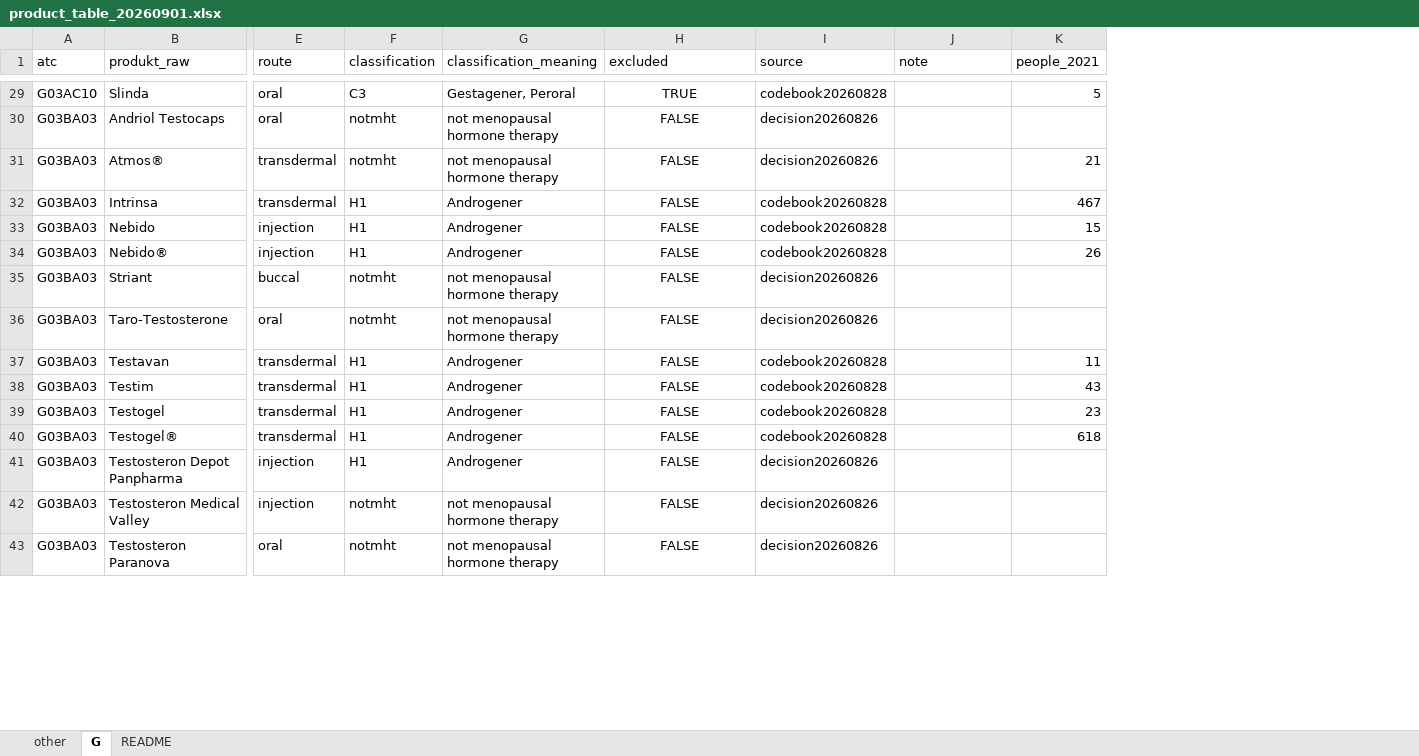
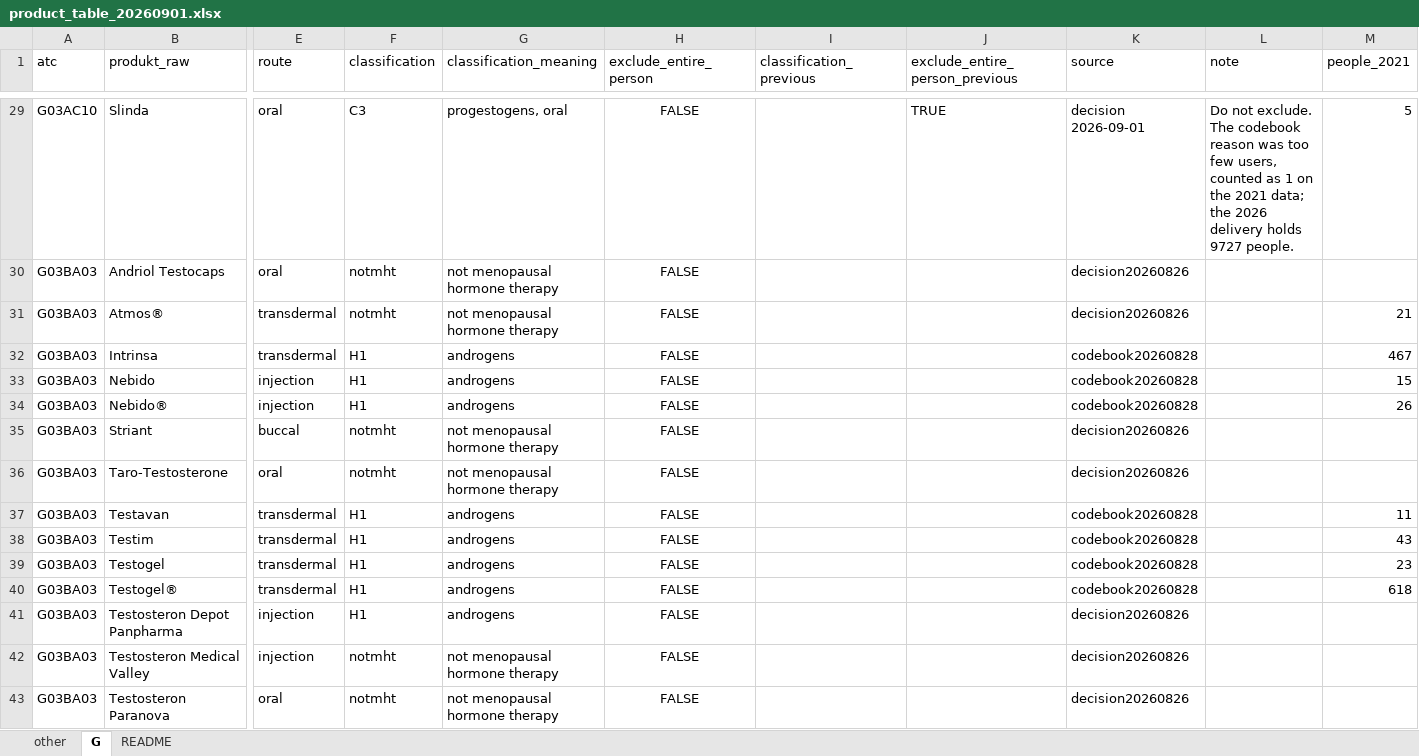
Before and after one commit to skalkidou-lab/mht, an Excel workbook: dev/product-table/product_table_20260901.xlsx, sheet G, drawn as a sheet; only a part is shown, gaps mark what is left out; values as stored, in another font and other column widths than the file's, no borders; addresses are those after the commit; the diff covers the shown part only; the diff names each change by its address in the sheet, - before the commit and + after, or states it on an @@ line.

Commit message:
Rebuild the product table with the 2026-09-01 decisions
Eight products moved. Ceranor takes C3, Depo-Progevera takes D1, and both oral oestriol generics take A5, all reversing a 2026-08-26 NOT MHT answer. Slinda, Visanne and Endovelle stop being excluded and take C3. Lafamme stops being excluded and takes B5: the register shows it is the same 2 mg/2 mg dienogest and estradiol tablet as Climodien, which was never excluded.

excluded becomes exclude_entire_person. The study removes the woman, not the prescription, which is what the codebook's own sentence says and what the column name hid. Cyclogest, Prolutex and Lugesteron keep that flag and carry a written rationale for the first time.

classification_meaning is now English. The codebook carries none, so this is a translation of its own Specifikation and Administrationssatt cells, and the translator stops on a term it does not know rather than passing Swedish through. Two rows are overridden and say why in the cell: the codebook describes G1, which is Duavive, as Tibolon, and it cannot tell D2 from D3.

classification_previous and exclude_entire_person_previous record what a value changed from, and stay empty where nothing moved. The decisions come from a dated file rather than from code.

```diff
--- a/dev/product-table/product_table_20260901.xlsx (sheet G)
+++ b/dev/product-table/product_table_20260901.xlsx (sheet G)
+column I (classification_previous), empty
+column J (exclude_entire_person_previous), row 29: TRUE
-H1: excluded
+H1: exclude_entire_person
-G29 (classification_meaning): Gestagener, Peroral
+G29 (classification_meaning): progestogens, oral
-H29 (exclude_entire_person): TRUE
+H29 (exclude_entire_person): FALSE
-K29 (source): codebook20260828
+K29 (source): decision 2026-09-01
-L29 (note): (empty)
+L29 (note): Do not exclude. The codebook reason was too few users, counted as 1 on the 2021 data; the 2026 delivery holds 9727 people.
-G32:G34 (classification_meaning): Androgener
+G32:G34 (classification_meaning): androgens
-G37:G41 (classification_meaning): Androgener
+G37:G41 (classification_meaning): androgens
```
Also changed, not shown: 180 edited cells elsewhere in this sheet, sheet README, sheet other.
